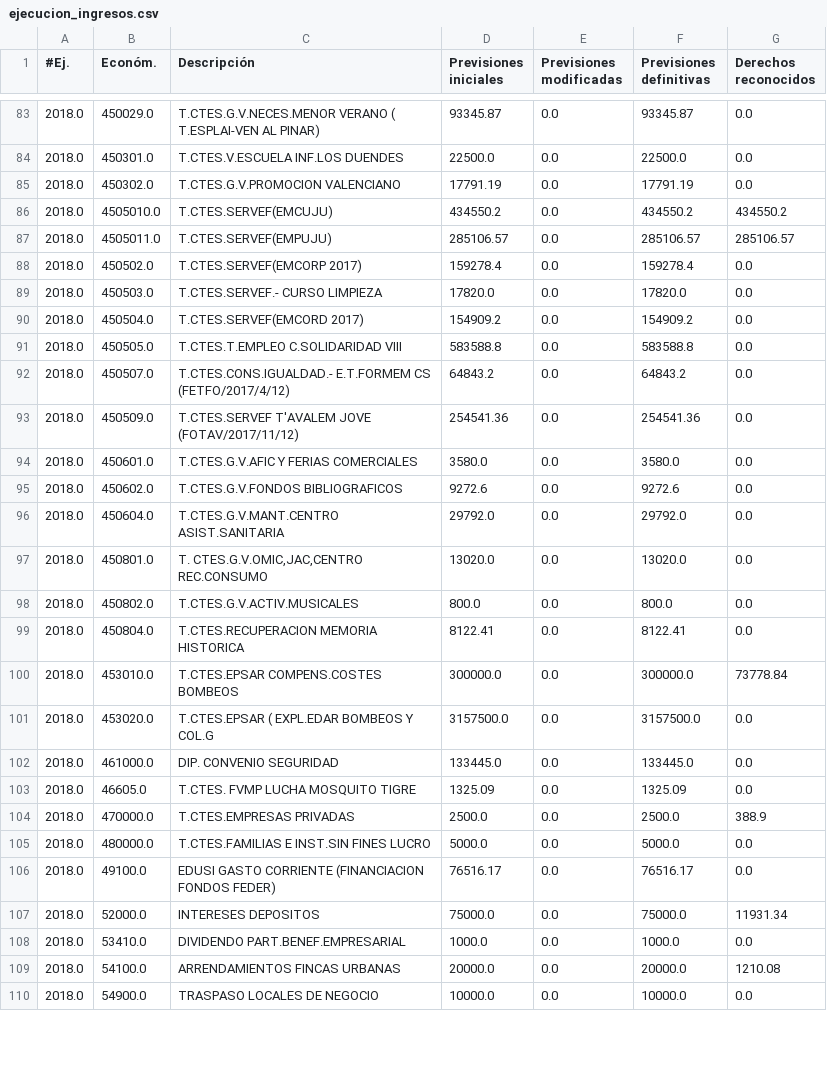
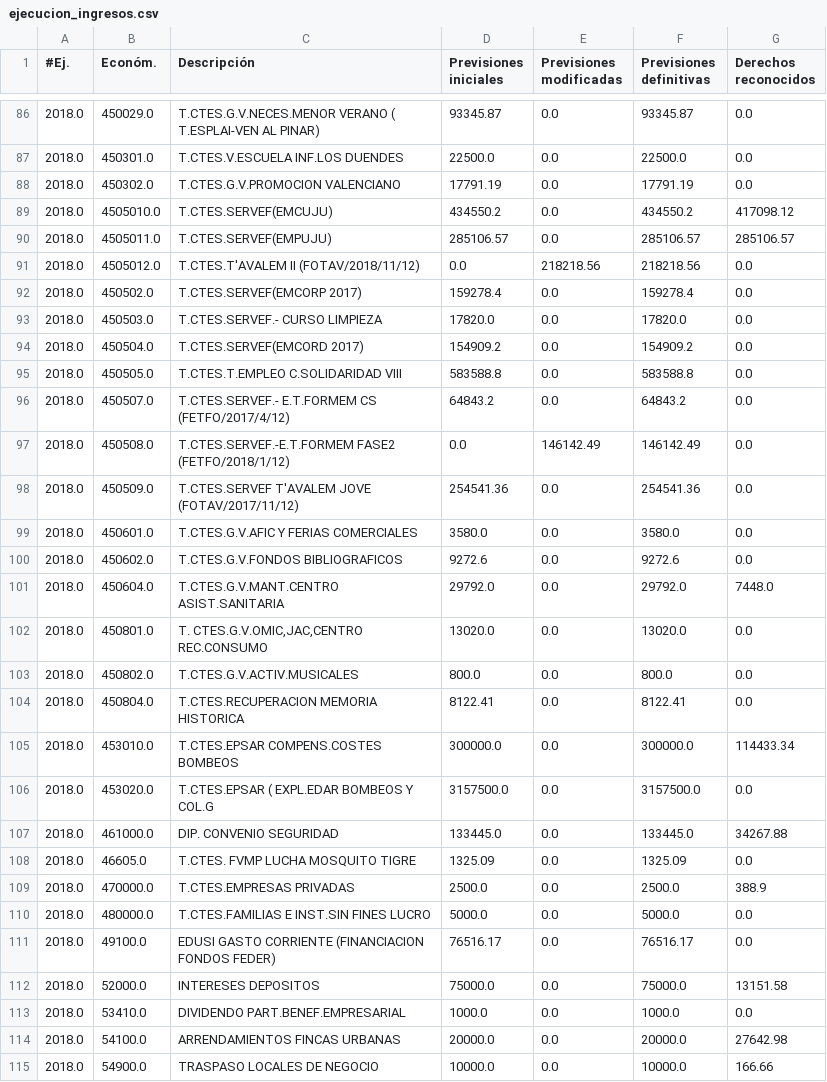
Before and after one commit to civio/presupuesto-castellon, a CSV file: data/ca/municipio/2018/ejecucion_ingresos.csv, drawn as a sheet; only a part is shown, gaps mark what is left out; the diff covers the shown part only.

```diff
--- a/data/ca/municipio/2018/ejecucion_ingresos.csv
+++ b/data/ca/municipio/2018/ejecucion_ingresos.csv
@@ -85,4 +88,5 @@
 2018.0,450302.0,T.CTES.G.V.PROMOCION VALENCIANO,17791.19,0.0,17791.19,0.0
-2018.0,4505010.0,T.CTES.SERVEF(EMCUJU),434550.2,0.0,434550.2,434550.2
+2018.0,4505010.0,T.CTES.SERVEF(EMCUJU),434550.2,0.0,434550.2,417098.12
 2018.0,4505011.0,T.CTES.SERVEF(EMPUJU),285106.57,0.0,285106.57,285106.57
+2018.0,4505012.0,T.CTES.T'AVALEM II (FOTAV/2018/11/12),0.0,218218.56,218218.56,0.0
 2018.0,450502.0,T.CTES.SERVEF(EMCORP 2017),159278.4,0.0,159278.4,0.0
@@ -91,3 +95,4 @@
 2018.0,450505.0,T.CTES.T.EMPLEO C.SOLIDARIDAD VIII,583588.8,0.0,583588.8,0.0
-2018.0,450507.0,T.CTES.CONS.IGUALDAD.- E.T.FORMEM CS (FETFO/2017/4/12),64843.2,0.0,64843.2,0.0
+2018.0,450507.0,T.CTES.SERVEF.- E.T.FORMEM CS (FETFO/2017/4/12),64843.2,0.0,64843.2,0.0
+2018.0,450508.0,T.CTES.SERVEF.-E.T.FORMEM FASE2 (FETFO/2018/1/12),0.0,146142.49,146142.49,0.0
 2018.0,450509.0,T.CTES.SERVEF T'AVALEM JOVE (FOTAV/2017/11/12),254541.36,0.0,254541.36,0.0
@@ -95,3 +100,3 @@
 2018.0,450602.0,T.CTES.G.V.FONDOS BIBLIOGRAFICOS,9272.6,0.0,9272.6,0.0
-2018.0,450604.0,T.CTES.G.V.MANT.CENTRO ASIST.SANITARIA,29792.0,0.0,29792.0,0.0
+2018.0,450604.0,T.CTES.G.V.MANT.CENTRO ASIST.SANITARIA,29792.0,0.0,29792.0,7448.0
 2018.0,450801.0,"T. CTES.G.V.OMIC,JAC,CENTRO REC.CONSUMO",13020.0,0.0,13020.0,0.0
@@ -99,5 +104,5 @@
 2018.0,450804.0,T.CTES.RECUPERACION MEMORIA HISTORICA,8122.41,0.0,8122.41,0.0
-2018.0,453010.0,T.CTES.EPSAR COMPENS.COSTES BOMBEOS,300000.0,0.0,300000.0,73778.84
+2018.0,453010.0,T.CTES.EPSAR COMPENS.COSTES BOMBEOS,300000.0,0.0,300000.0,114433.34
 2018.0,453020.0,T.CTES.EPSAR ( EXPL.EDAR BOMBEOS Y COL.G,3157500.0,0.0,3157500.0,0.0
-2018.0,461000.0,DIP. CONVENIO SEGURIDAD,133445.0,0.0,133445.0,0.0
+2018.0,461000.0,DIP. CONVENIO SEGURIDAD,133445.0,0.0,133445.0,34267.88
 2018.0,46605.0,T.CTES. FVMP LUCHA MOSQUITO TIGRE,1325.09,0.0,1325.09,0.0
@@ -106,5 +111,5 @@
 2018.0,49100.0,EDUSI GASTO CORRIENTE (FINANCIACION FONDOS FEDER),76516.17,0.0,76516.17,0.0
-2018.0,52000.0,INTERESES DEPOSITOS,75000.0,0.0,75000.0,11931.34
+2018.0,52000.0,INTERESES DEPOSITOS,75000.0,0.0,75000.0,13151.58
 2018.0,53410.0,DIVIDENDO PART.BENEF.EMPRESARIAL,1000.0,0.0,1000.0,0.0
-2018.0,54100.0,ARRENDAMIENTOS FINCAS URBANAS,20000.0,0.0,20000.0,1210.08
-2018.0,54900.0,TRASPASO LOCALES DE NEGOCIO,10000.0,0.0,10000.0,0.0
+2018.0,54100.0,ARRENDAMIENTOS FINCAS URBANAS,20000.0,0.0,20000.0,27642.98
+2018.0,54900.0,TRASPASO LOCALES DE NEGOCIO,10000.0,0.0,10000.0,166.66
```
Also changed, not shown: 10 added rows, 1 removed row and 63 edited cells elsewhere in this file, data/ca/municipio/2018/ejecucion_gastos.csv, data/ca/municipio/2018/gastos.csv, 7 other files.
